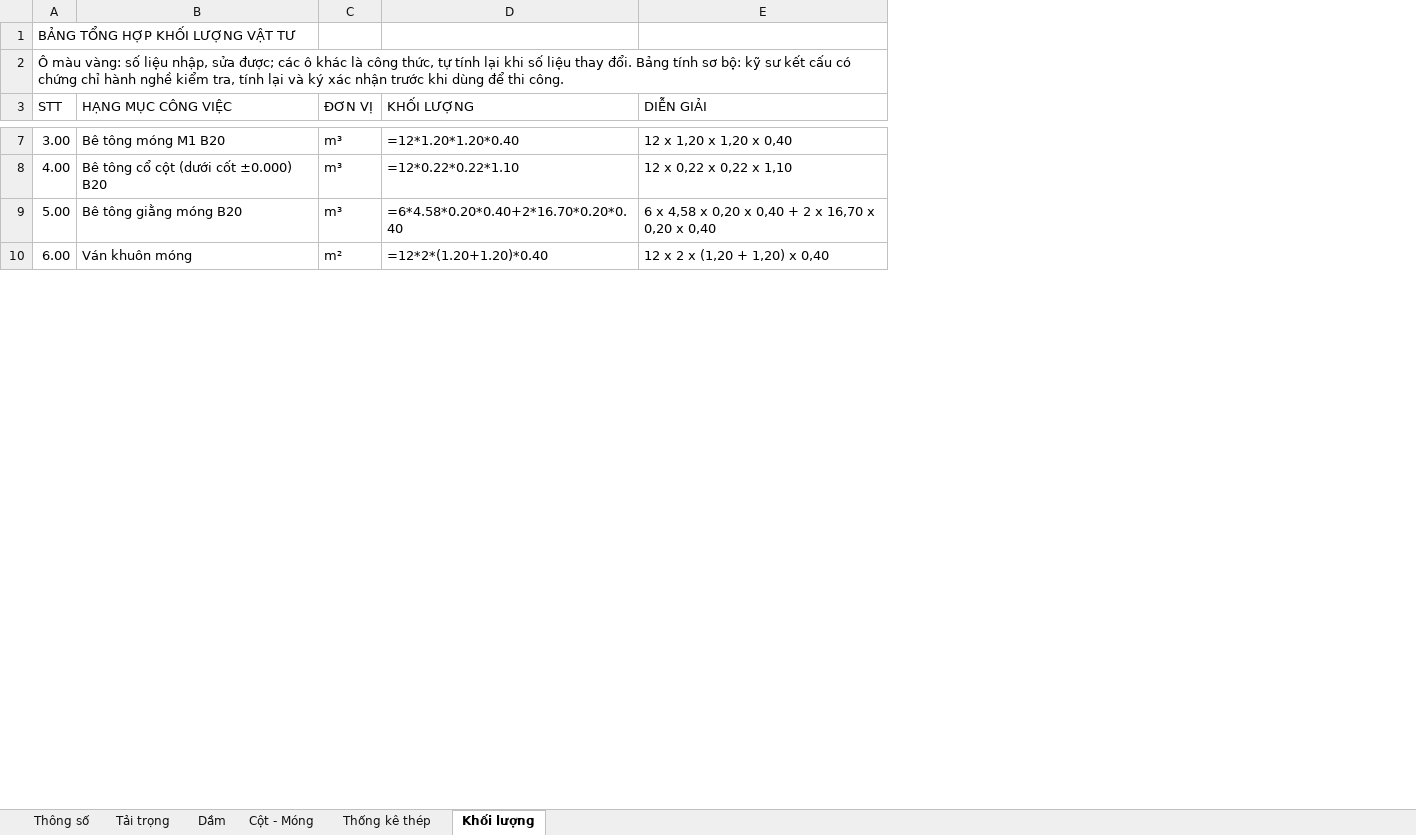
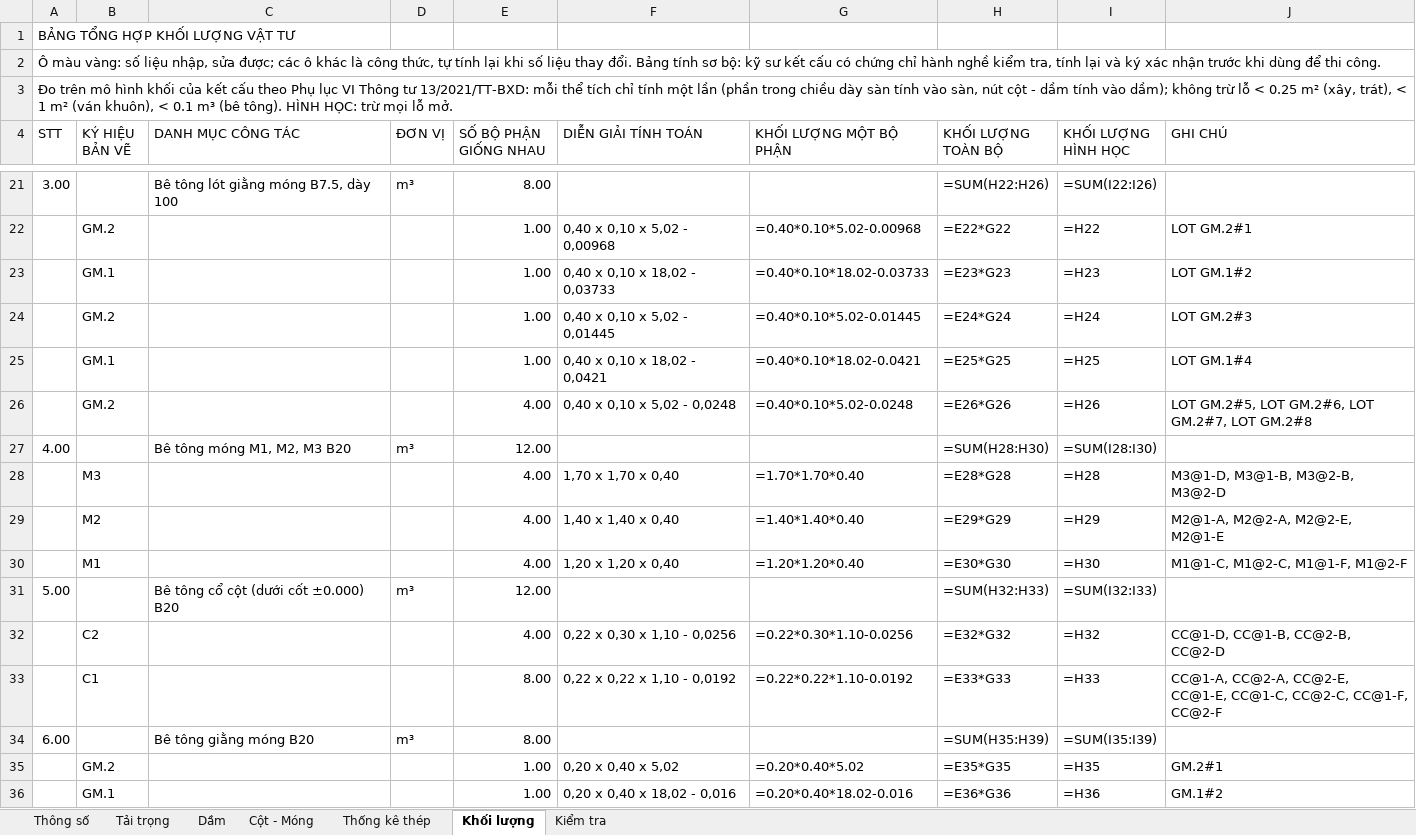
Before and after one commit to 2ez4gcx/autocad-mcp, an Excel workbook: examples/Nha-pho-5x18-KC-bang-tinh.xlsx, sheet Khối lượng, drawn as a sheet; only a part is shown, gaps mark what is left out; values as stored, in another font and other column widths than the file's, no cell formats; formulas without a stored value are shown as written; removed rows and columns are numbered as before the commit, all else as after; the diff covers the shown part only; the diff names each change by its address in the sheet, - before the commit and + after, or states it on an @@ line.

```diff
--- a/examples/Nha-pho-5x18-KC-bang-tinh.xlsx (sheet Khối lượng)
+++ b/examples/Nha-pho-5x18-KC-bang-tinh.xlsx (sheet Khối lượng)
+sheet tab: Kiểm tra
+column B (KÝ HIỆU BẢN VẼ), empty
-column D (KHỐI LƯỢNG), rows 7-10: =12*1.20*1.20*0.40 | =12*0.22*0.22*1.10 | =6*4.58*0.20*0.40+2*16.70*0.20*0.40 | =12*2*(1.20+1.20)*0.40
-column E (DIỄN GIẢI), rows 7-10: 12 x 1,20 x 1,20 x 0,40 | 12 x 0,22 x 0,22 x 1,10 | 6 x 4,58 x 0,20 x 0,40 + 2 x 16,70 x 0,20 x 0,40 | 12 x 2 x (1,20 + 1,20) x 0,40
+column E (SỐ BỘ PHẬN GIỐNG NHAU), row 21: 8.00; row 27: 12.00; row 31: 12.00; row 34: 8.00
+column F (DIỄN GIẢI TÍNH TOÁN), empty
+column G (KHỐI LƯỢNG MỘT BỘ PHẬN), empty
+column H (KHỐI LƯỢNG TOÀN BỘ), row 21: =SUM(H22:H26); row 27: =SUM(H28:H30); row 31: =SUM(H32:H33); row 34: =SUM(H35:H39)
+column I (KHỐI LƯỢNG HÌNH HỌC), row 21: =SUM(I22:I26); row 27: =SUM(I28:I30); row 31: =SUM(I32:I33); row 34: =SUM(I35:I39)
+column J (GHI CHÚ), empty
+row 3: Đo trên mô hình khối của kết cấu theo Phụ lục VI Thông tư 13/2021/TT-BXD: mỗi thể tích chỉ tính một lần (phần trong chiều dày sàn tính vào sàn, nút cột - dầm tính vào dầm); không trừ lỗ < 0.25 m² (xây, trát), < 1 m² (ván khuôn), < 0.1 m³ (bê tông). HÌNH HỌC: trừ mọi lỗ mở.
-C4: HẠNG MỤC CÔNG VIỆC
+C4: DANH MỤC CÔNG TÁC
-C21 (DANH MỤC CÔNG TÁC): Bê tông móng M1 B20
+C21 (DANH MỤC CÔNG TÁC): Bê tông lót giằng móng B7.5, dày 100
+row 22:  | GM.2 |  |  | 1.00 | 0,40 x 0,10 x 5,02 - 0,00968 | =0.40*0.10*5.02-0.00968 | =E22*G22 | =H22 | LOT GM.2#1
+row 23:  | GM.1 |  |  | 1.00 | 0,40 x 0,10 x 18,02 - 0,03733 | =0.40*0.10*18.02-0.03733 | =E23*G23 | =H23 | LOT GM.1#2
+row 24:  | GM.2 |  |  | 1.00 | 0,40 x 0,10 x 5,02 - 0,01445 | =0.40*0.10*5.02-0.01445 | =E24*G24 | =H24 | LOT GM.2#3
+row 25:  | GM.1 |  |  | 1.00 | 0,40 x 0,10 x 18,02 - 0,0421 | =0.40*0.10*18.02-0.0421 | =E25*G25 | =H25 | LOT GM.1#4
+row 26:  | GM.2 |  |  | 4.00 | 0,40 x 0,10 x 5,02 - 0,0248 | =0.40*0.10*5.02-0.0248 | =E26*G26 | =H26 | LOT GM.2#5, LOT GM.2#6, LOT GM.2#7, LOT GM.2#8
-C27 (DANH MỤC CÔNG TÁC): Bê tông cổ cột (dưới cốt ±0.000) B20
+C27 (DANH MỤC CÔNG TÁC): Bê tông móng M1, M2, M3 B20
+row 28:  | M3 |  |  | 4.00 | 1,70 x 1,70 x 0,40 | =1.70*1.70*0.40 | =E28*G28 | =H28 | M3@1-D, M3@1-B, M3@2-B, M3@2-D
+row 29:  | M2 |  |  | 4.00 | 1,40 x 1,40 x 0,40 | =1.40*1.40*0.40 | =E29*G29 | =H29 | M2@1-A, M2@2-A, M2@2-E, M2@1-E
+row 30:  | M1 |  |  | 4.00 | 1,20 x 1,20 x 0,40 | =1.20*1.20*0.40 | =E30*G30 | =H30 | M1@1-C, M1@2-C, M1@1-F, M1@2-F
-C31 (DANH MỤC CÔNG TÁC): Bê tông giằng móng B20
+C31 (DANH MỤC CÔNG TÁC): Bê tông cổ cột (dưới cốt ±0.000) B20
+row 32:  | C2 |  |  | 4.00 | 0,22 x 0,30 x 1,10 - 0,0256 | =0.22*0.30*1.10-0.0256 | =E32*G32 | =H32 | CC@1-D, CC@1-B, CC@2-B, CC@2-D
+row 33:  | C1 |  |  | 8.00 | 0,22 x 0,22 x 1,10 - 0,0192 | =0.22*0.22*1.10-0.0192 | =E33*G33 | =H33 | CC@1-A, CC@2-A, CC@2-E, CC@1-E, CC@1-C, CC@2-C, CC@1-F, CC@2-F
-C34 (DANH MỤC CÔNG TÁC): Ván khuôn móng
+C34 (DANH MỤC CÔNG TÁC): Bê tông giằng móng B20
-D34 (ĐƠN VỊ): m²
+D34 (ĐƠN VỊ): m³
+row 35:  | GM.2 |  |  | 1.00 | 0,20 x 0,40 x 5,02 | =0.20*0.40*5.02 | =E35*G35 | =H35 | GM.2#1
+row 36:  | GM.1 |  |  | 1.00 | 0,20 x 0,40 x 18,02 - 0,016 | =0.20*0.40*18.02-0.016 | =E36*G36 | =H36 | GM.1#2
```
Also changed, not shown: 174 added rows and 54 edited cells elsewhere in this sheet, sheet Thống kê thép, sheet Cột - Móng, sheet Dầm, sheet Thông số, sheet Tải trọng, cell formats, 52 other files.
